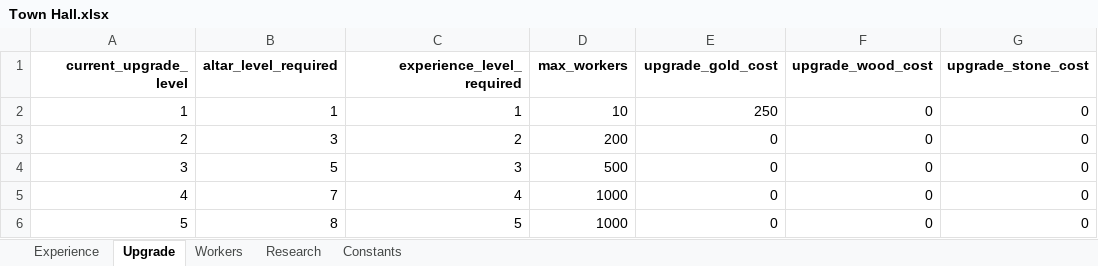
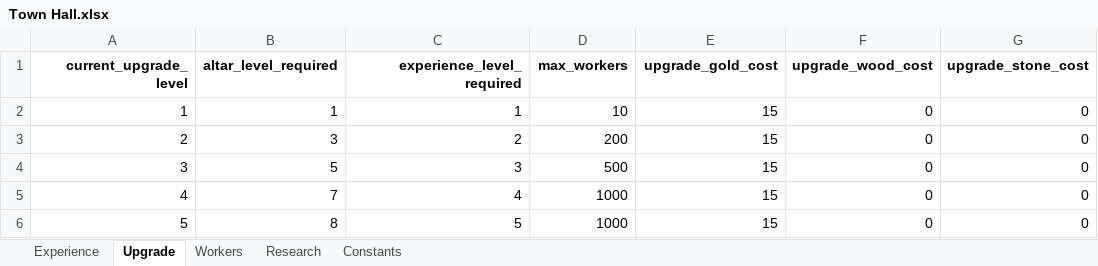
Before and after one commit to TeoBrunner/IdleProject, an Excel workbook: Assets/StreamingAssets/Configs/Buildings/Town Hall.xlsx, sheet Upgrade, drawn as a sheet; only a part is shown; values as stored, in another font and other column widths than the file's, no borders; the diff names each change by its address in the sheet, - before the commit and + after, or states it on an @@ line.

```diff
--- a/Assets/StreamingAssets/Configs/Buildings/Town Hall.xlsx (sheet Upgrade)
+++ b/Assets/StreamingAssets/Configs/Buildings/Town Hall.xlsx (sheet Upgrade)
-E2 (upgrade_gold_cost): 250
+E2 (upgrade_gold_cost): 15
-E3:E6 (upgrade_gold_cost): 0
+E3:E6 (upgrade_gold_cost): 15
```
Also changed, not shown: sheet Workers, Assets/StreamingAssets/Localization/UI.xlsx, 21 other files.
